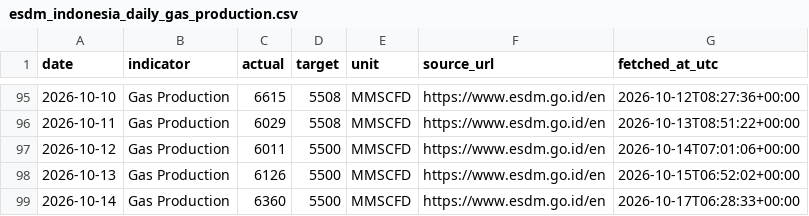
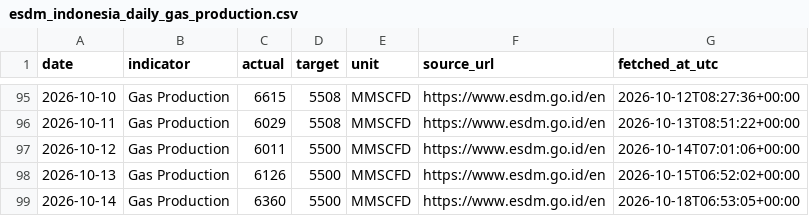
Before and after one commit to nxiongkpler/esdm-indonesia-daily-gas-production, a CSV file: data/esdm_indonesia_daily_gas_production.csv, drawn as a sheet; only a part is shown, gaps mark what is left out.

```diff
--- a/data/esdm_indonesia_daily_gas_production.csv
+++ b/data/esdm_indonesia_daily_gas_production.csv
@@ -98,2 +98,2 @@ date,indicator,actual,target,unit,source_url,fetched_at_utc
 2026-10-13,Gas Production,6126,5500,MMSCFD,https://www.esdm.go.id/en,2026-10-15T06:52:02+00:00
-2026-10-14,Gas Production,6360,5500,MMSCFD,https://www.esdm.go.id/en,2026-10-17T06:28:33+00:00
+2026-10-14,Gas Production,6360,5500,MMSCFD,https://www.esdm.go.id/en,2026-10-18T06:53:05+00:00
```
